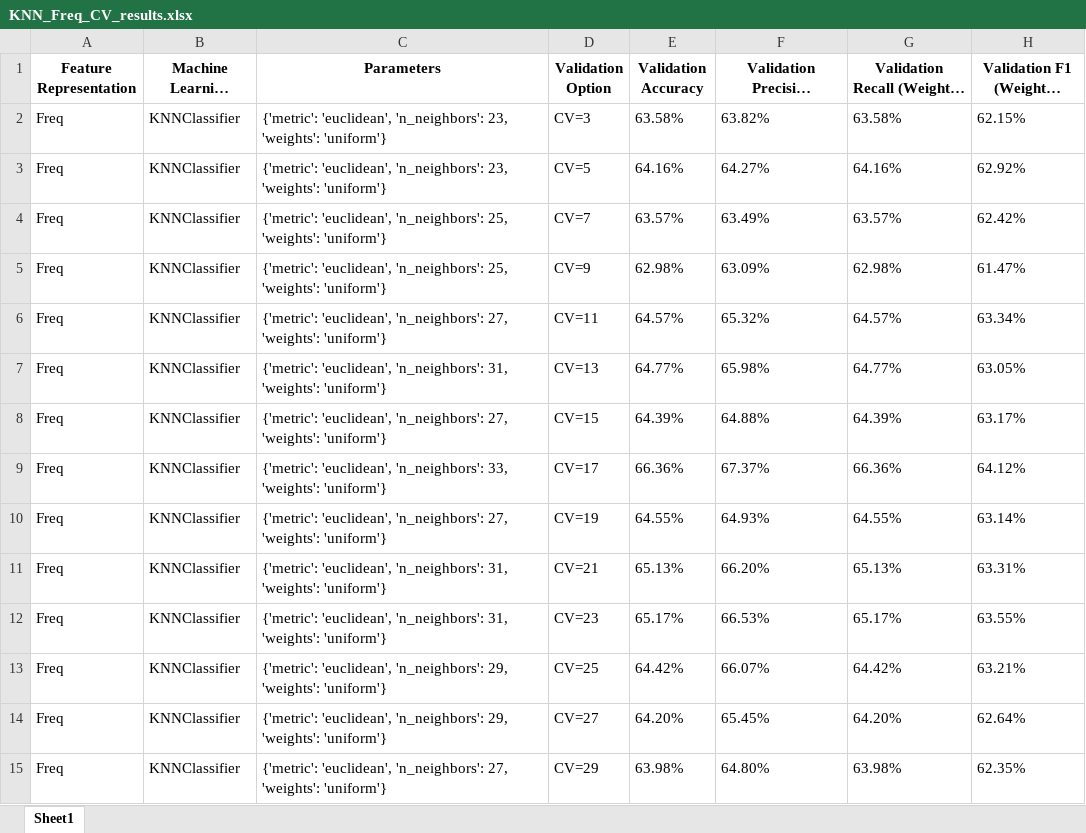
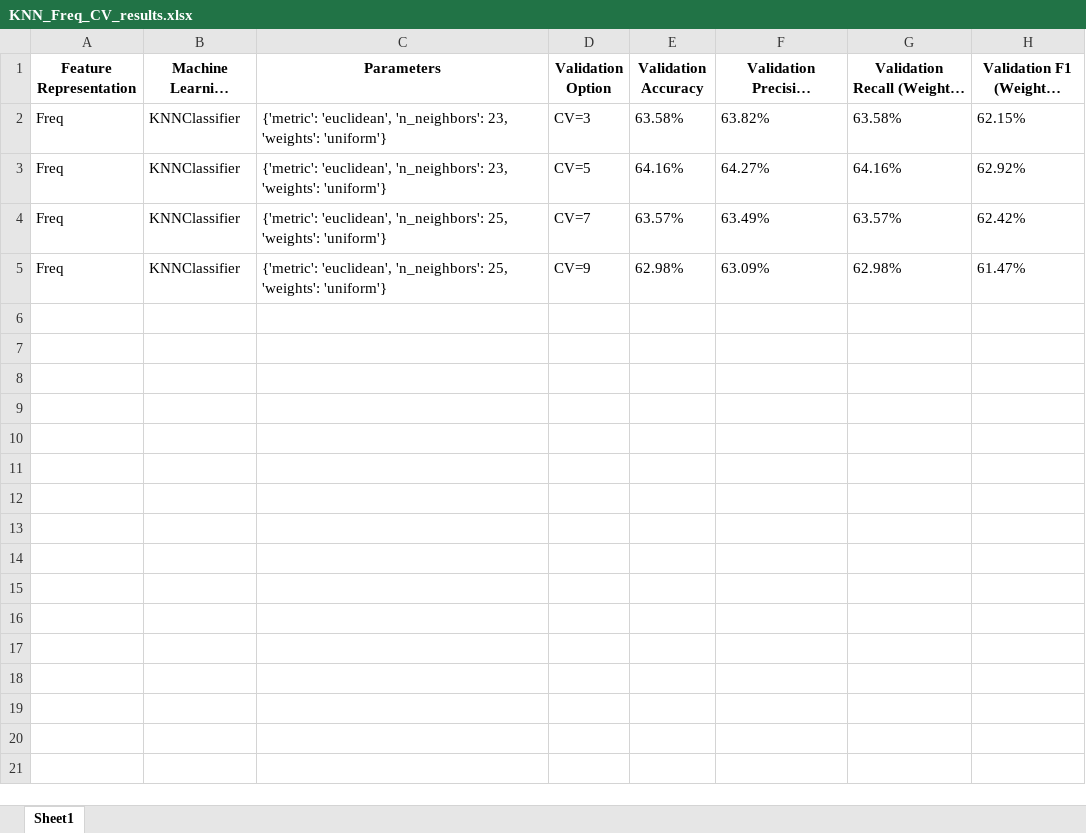
Before and after one commit to Syaza777/Classification-Depression-Dataset-Using-KNN-DT-SVM, an Excel workbook: Results/KNN_Freq_CV_results.xlsx, sheet Sheet1, drawn as a sheet; long unchanged cells end in …; values as stored, in another font and other column widths than the file's, no borders; the diff names each change by its address in the sheet, - before the commit and + after, or states it on an @@ line.

```diff
--- a/Results/KNN_Freq_CV_results.xlsx (sheet Sheet1)
+++ b/Results/KNN_Freq_CV_results.xlsx (sheet Sheet1)
-row 6: Freq | KNNClassifier | {'metric': 'euclidean', 'n_neighbors': 27, 'weights': 'uniform'} | CV=11 | 64.57% | 65.32% | 64.57% | 63.34%
-row 7: Freq | KNNClassifier | {'metric': 'euclidean', 'n_neighbors': 31, 'weights': 'uniform'} | CV=13 | 64.77% | 65.98% | 64.77% | 63.05%
-row 8: Freq | KNNClassifier | {'metric': 'euclidean', 'n_neighbors': 27, 'weights': 'uniform'} | CV=15 | 64.39% | 64.88% | 64.39% | 63.17%
-row 9: Freq | KNNClassifier | {'metric': 'euclidean', 'n_neighbors': 33, 'weights': 'uniform'} | CV=17 | 66.36% | 67.37% | 66.36% | 64.12%
-row 10: Freq | KNNClassifier | {'metric': 'euclidean', 'n_neighbors': 27, 'weights': 'uniform'} | CV=19 | 64.55% | 64.93% | 64.55% | 63.14%
-row 11: Freq | KNNClassifier | {'metric': 'euclidean', 'n_neighbors': 31, 'weights': 'uniform'} | CV=21 | 65.13% | 66.20% | 65.13% | 63.31%
-row 12: Freq | KNNClassifier | {'metric': 'euclidean', 'n_neighbors': 31, 'weights': 'uniform'} | CV=23 | 65.17% | 66.53% | 65.17% | 63.55%
-row 13: Freq | KNNClassifier | {'metric': 'euclidean', 'n_neighbors': 29, 'weights': 'uniform'} | CV=25 | 64.42% | 66.07% | 64.42% | 63.21%
-row 14: Freq | KNNClassifier | {'metric': 'euclidean', 'n_neighbors': 29, 'weights': 'uniform'} | CV=27 | 64.20% | 65.45% | 64.20% | 62.64%
-row 15: Freq | KNNClassifier | {'metric': 'euclidean', 'n_neighbors': 27, 'weights': 'uniform'} | CV=29 | 63.98% | 64.80% | 63.98% | 62.35%
```
Also changed, not shown: A1_Experiment_Sheet.xlsx, Results/DT_Freq_CV_results.xlsx, 5 other files.
